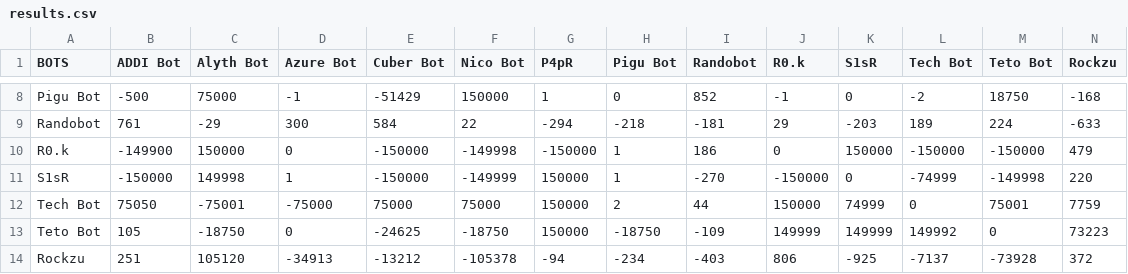
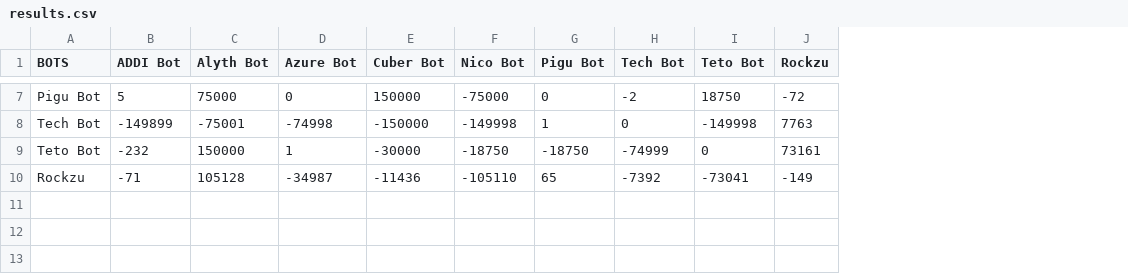
Before and after one commit to ElNico56/rps, a CSV file: results.csv, drawn as a sheet; only a part is shown, gaps mark what is left out; removed rows and columns are numbered as before the commit, all else as after; the diff covers the shown part only; the diff names each change by its address in the sheet, - before the commit and + after, or states it on an @@ line.

```diff
--- a/results.csv
+++ b/results.csv
-column G (P4pR), row 8: 1; rows 12-14: 150000 | 150000 | -94
-column I (Randobot), row 8: 852; rows 12-14: 44 | -109 | -403
-column J (R0.k), row 8: -1; rows 12-14: 150000 | 149999 | 806
-column K (S1sR), row 8: 0; rows 12-14: 74999 | 149999 | -925
-B7 (ADDI Bot): -500
+B7 (ADDI Bot): 5
-D7 (Azure Bot): -1
+D7 (Azure Bot): 0
-E7 (Cuber Bot): -51429
+E7 (Cuber Bot): 150000
-F7 (Nico Bot): 150000
+F7 (Nico Bot): -75000
-J7 (Rockzu): -168
+J7 (Rockzu): -72
-row 9: Randobot | 761 | -29 | 300 | 584 | 22 | -294 | -218 | -181 | 29 | -203 | 189 | 224 | -633
-row 10: R0.k | -149900 | 150000 | 0 | -150000 | -149998 | -150000 | 1 | 186 | 0 | 150000 | -150000 | -150000 | 479
-row 11: S1sR | -150000 | 149998 | 1 | -150000 | -149999 | 150000 | 1 | -270 | -150000 | 0 | -74999 | -149998 | 220
-B8 (ADDI Bot): 75050
+B8 (ADDI Bot): -149899
-D8 (Azure Bot): -75000
+D8 (Azure Bot): -74998
-E8 (Cuber Bot): 75000
+E8 (Cuber Bot): -150000
-F8 (Nico Bot): 75000
+F8 (Nico Bot): -149998
-G8 (Pigu Bot): 2
+G8 (Pigu Bot): 1
-I8 (Teto Bot): 75001
+I8 (Teto Bot): -149998
-J8 (Rockzu): 7759
+J8 (Rockzu): 7763
-B9 (ADDI Bot): 105
+B9 (ADDI Bot): -232
-C9 (Alyth Bot): -18750
+C9 (Alyth Bot): 150000
-D9 (Azure Bot): 0
+D9 (Azure Bot): 1
-E9 (Cuber Bot): -24625
+E9 (Cuber Bot): -30000
-H9 (Tech Bot): 149992
+H9 (Tech Bot): -74999
-J9 (Rockzu): 73223
+J9 (Rockzu): 73161
-B10 (ADDI Bot): 251
+B10 (ADDI Bot): -71
-C10 (Alyth Bot): 105120
+C10 (Alyth Bot): 105128
-D10 (Azure Bot): -34913
+D10 (Azure Bot): -34987
-E10 (Cuber Bot): -13212
+E10 (Cuber Bot): -11436
-F10 (Nico Bot): -105378
+F10 (Nico Bot): -105110
-G10 (Pigu Bot): -234
+G10 (Pigu Bot): 65
-H10 (Tech Bot): -7137
+H10 (Tech Bot): -7392
-I10 (Teto Bot): -73928
+I10 (Teto Bot): -73041
-J10 (Rockzu): 372
+J10 (Rockzu): -149
```
Also changed, not shown: 1 removed row and 28 edited cells elsewhere in this file, 2 other files.
